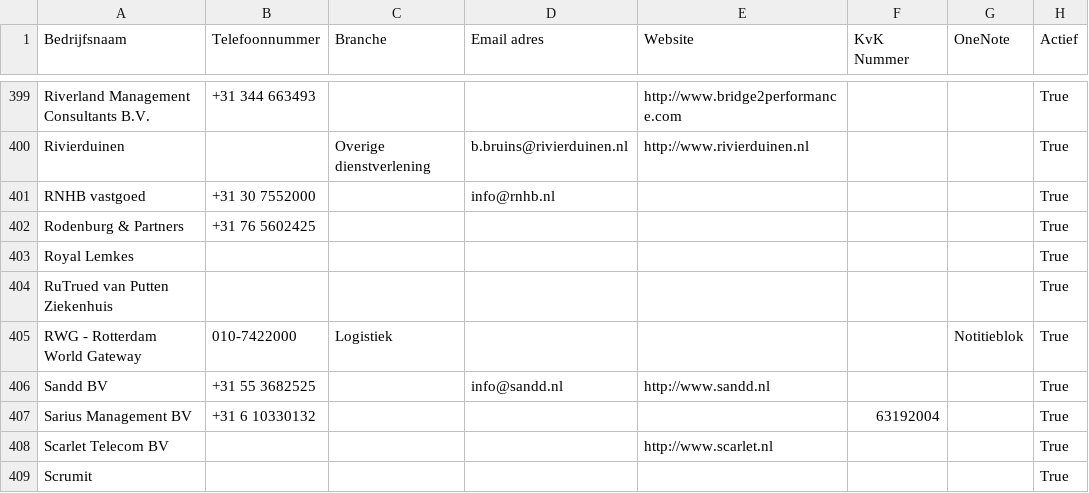
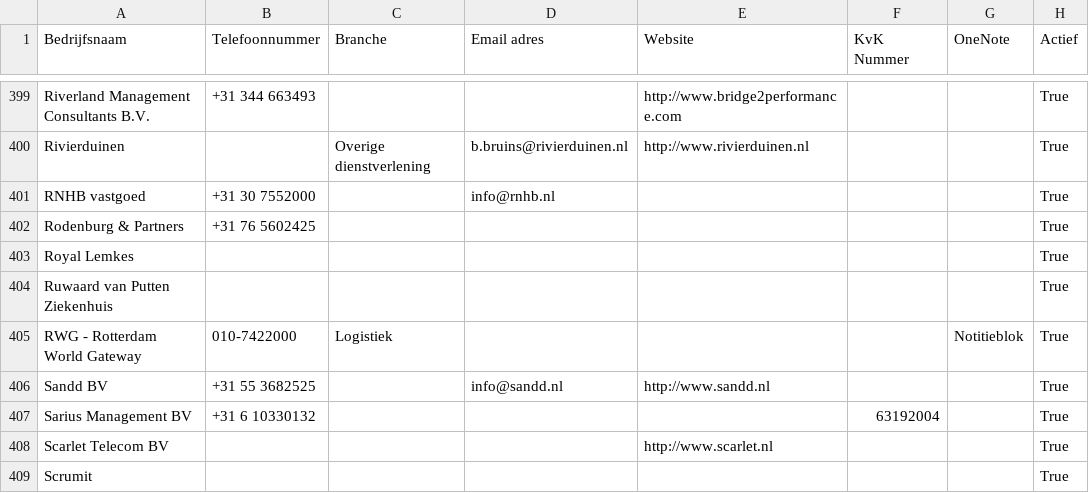
Before and after one commit to t-mc/operations, a CSV file: Bedrijven.csv, drawn as a sheet; only a part is shown, gaps mark what is left out; the diff names each change by its address in the sheet, - before the commit and + after, or states it on an @@ line.

```diff
--- a/Bedrijven.csv
+++ b/Bedrijven.csv
-A404 (Bedrijfsnaam): RuTrued van Putten Ziekenhuis
+A404 (Bedrijfsnaam): Ruwaard van Putten Ziekenhuis
```
Also changed, not shown: Contacten.csv, 8 other files.
